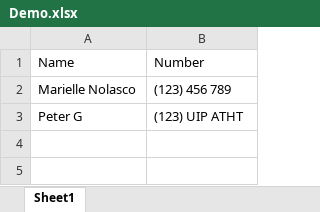
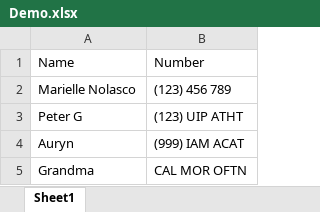
Before and after one commit to 230206-UiPath-BNYM/Trainer-Code, an Excel workbook: Week-2/Excel Adventures/Demo.xlsx, sheet Sheet1, drawn as a sheet; values as stored, in another font and other column widths than the file's, no borders; the diff names each change by its address in the sheet, - before the commit and + after, or states it on an @@ line.

Commit message:
Filter data table

```diff
--- a/Week-2/Excel Adventures/Demo.xlsx (sheet Sheet1)
+++ b/Week-2/Excel Adventures/Demo.xlsx (sheet Sheet1)
+row 4: Auryn | (999) IAM ACAT
+row 5: Grandma | CAL MOR OFTN
```
Also changed, not shown: 3 other files.
